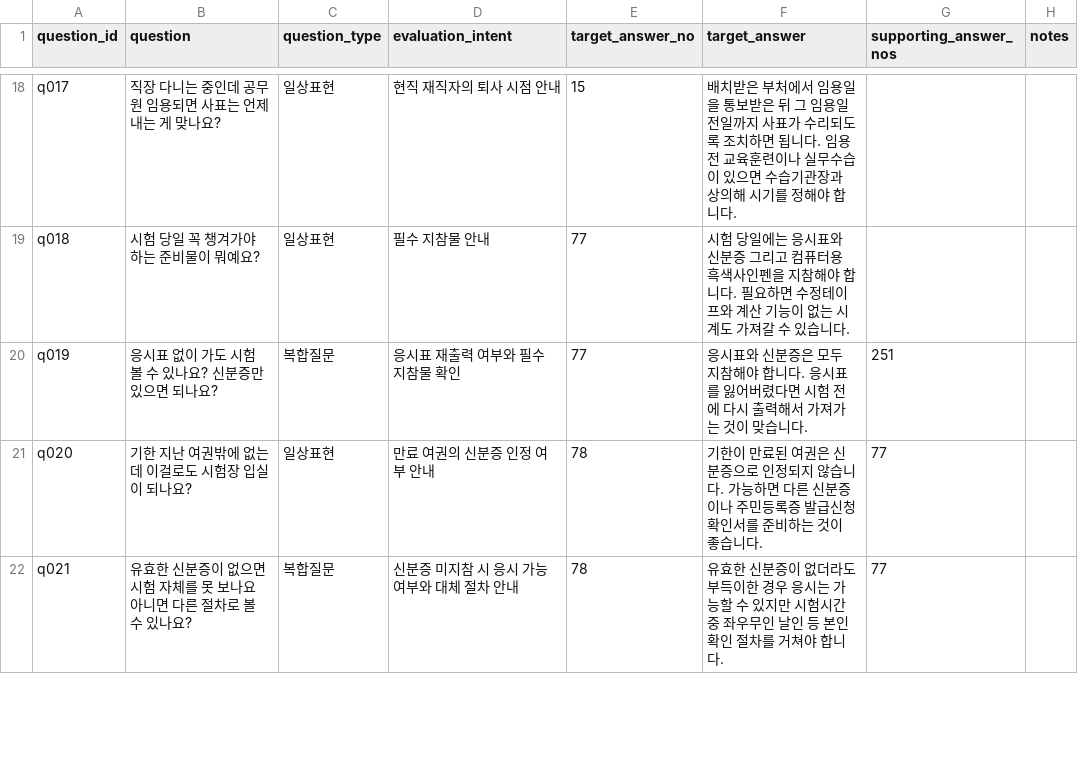
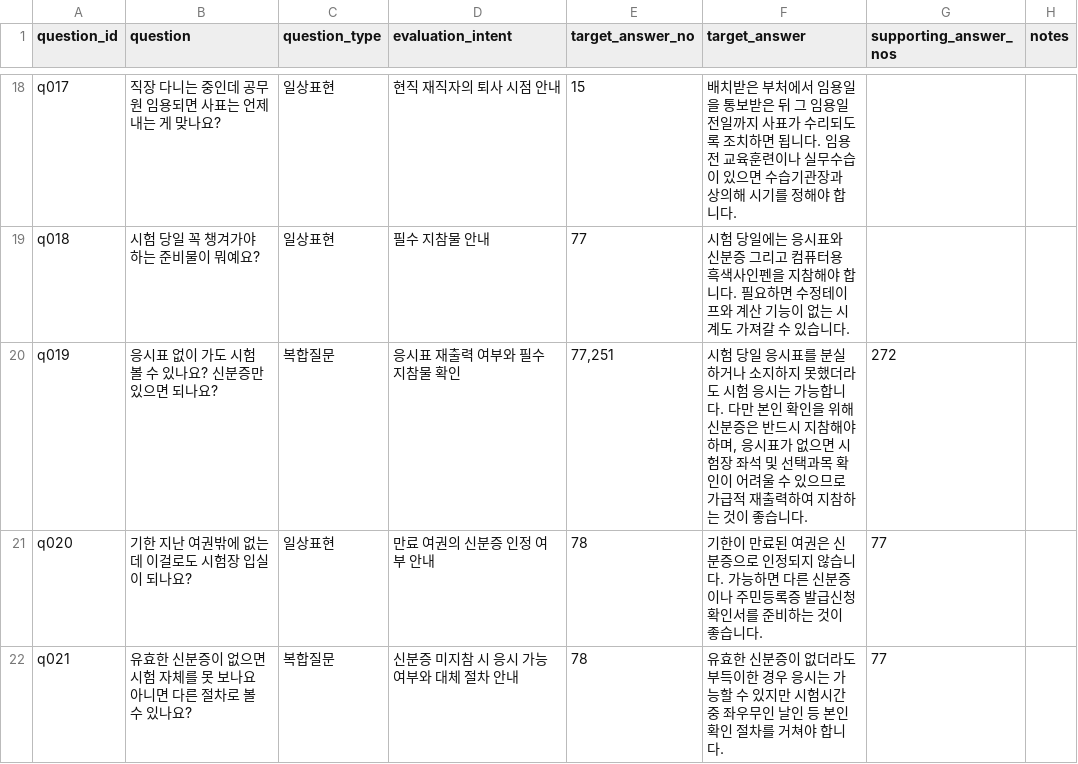
Before and after one commit to seo-yk/gosi-rag, a CSV file: evaluation/inputs/question_generation.csv, drawn as a sheet; only a part is shown, gaps mark what is left out.

```diff
--- a/evaluation/inputs/question_generation.csv
+++ b/evaluation/inputs/question_generation.csv
@@ -19,3 +19,3 @@ q017,직장 다니는 중인데 공무원 임용되면 사표는 언제 내는
 q018,시험 당일 꼭 챙겨가야 하는 준비물이 뭐예요?,일상표현,필수 지참물 안내,77,시험 당일에는 응시표와 신분증 그리고 컴퓨터용 흑색사인펜을 지참해야 합니다. 필요하면 수정테이프와 계산 기능이 없는 시계도 가져갈 수 있습니다.,,
-q019,응시표 없이 가도 시험 볼 수 있나요? 신분증만 있으면 되나요?,복합질문,응시표 재출력 여부와 필수 지참물 확인,77,응시표와 신분증은 모두 지참해야 합니다. 응시표를 잃어버렸다면 시험 전에 다시 출력해서 가져가는 것이 맞습니다.,251,
+q019,응시표 없이 가도 시험 볼 수 있나요? 신분증만 있으면 되나요?,복합질문,응시표 재출력 여부와 필수 지참물 확인,"77,251","시험 당일 응시표를 분실하거나 소지하지 못했더라도 시험 응시는 가능합니다. 다만 본인 확인을 위해 신분증은 반드시 지참해야 하며, 응시표가 없으면 시험장 좌석 및 선택과목 확인이 어려울 수 있으므로 가급적 재출력하여 지참하는 것이 좋습니다.",272,
 q020,기한 지난 여권밖에 없는데 이걸로도 시험장 입실이 되나요?,일상표현,만료 여권의 신분증 인정 여부 안내,78,기한이 만료된 여권은 신분증으로 인정되지 않습니다. 가능하면 다른 신분증이나 주민등록증 발급신청 확인서를 준비하는 것이 좋습니다.,77,
```
Also changed, not shown: output/eval_60_gpt-5.4-mini-gemma3-4b_single.csv, output/gen_60_gpt-5.4-mini.csv, 5 other files.
